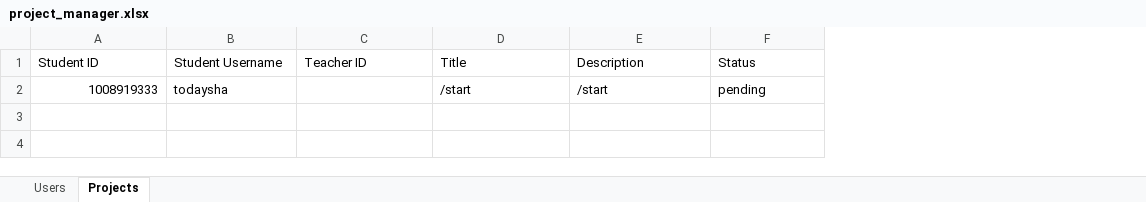
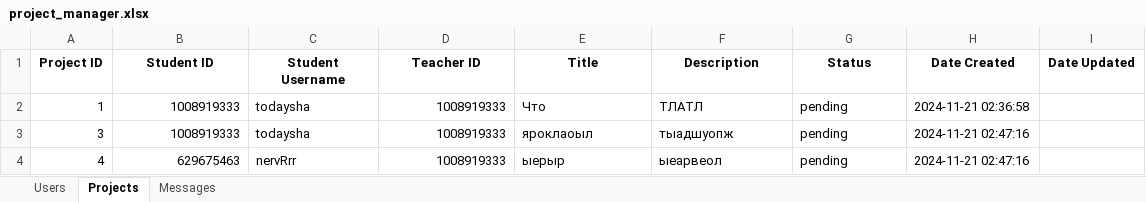
Before and after one commit to 2daysha/Project-SUAI, an Excel workbook: project_manager.xlsx, sheet Projects, drawn as a sheet; values as stored, in another font and other column widths than the file's, no borders; addresses are those after the commit; the diff names each change by its address in the sheet, - before the commit and + after, or states it on an @@ line.

```diff
--- a/project_manager.xlsx (sheet Projects)
+++ b/project_manager.xlsx (sheet Projects)
+sheet tab: Messages
+column A (Project ID), row 2: 1
+column H (Date Created), row 2: 2024-11-21 02:36:58
+column I (Date Updated), empty
@@ B1:G1 bold: off → on, alignment: left → center @@
-D2 (Teacher ID): (empty)
+D2 (Teacher ID): 1008919333
-E2 (Title): /start
+E2 (Title): Что
-F2 (Description): /start
+F2 (Description): ТЛАТЛ
+row 3: 3 | 1008919333 | todaysha | 1008919333 | яроклаоыл | тыадшуопж | pending | 2024-11-21 02:47:16
+row 4: 4 | 629675463 | nervRrr | 1008919333 | ыерыр | ыеарвеол | pending | 2024-11-21 02:47:16
```
Also changed, not shown: sheet Users, 8 other files.
